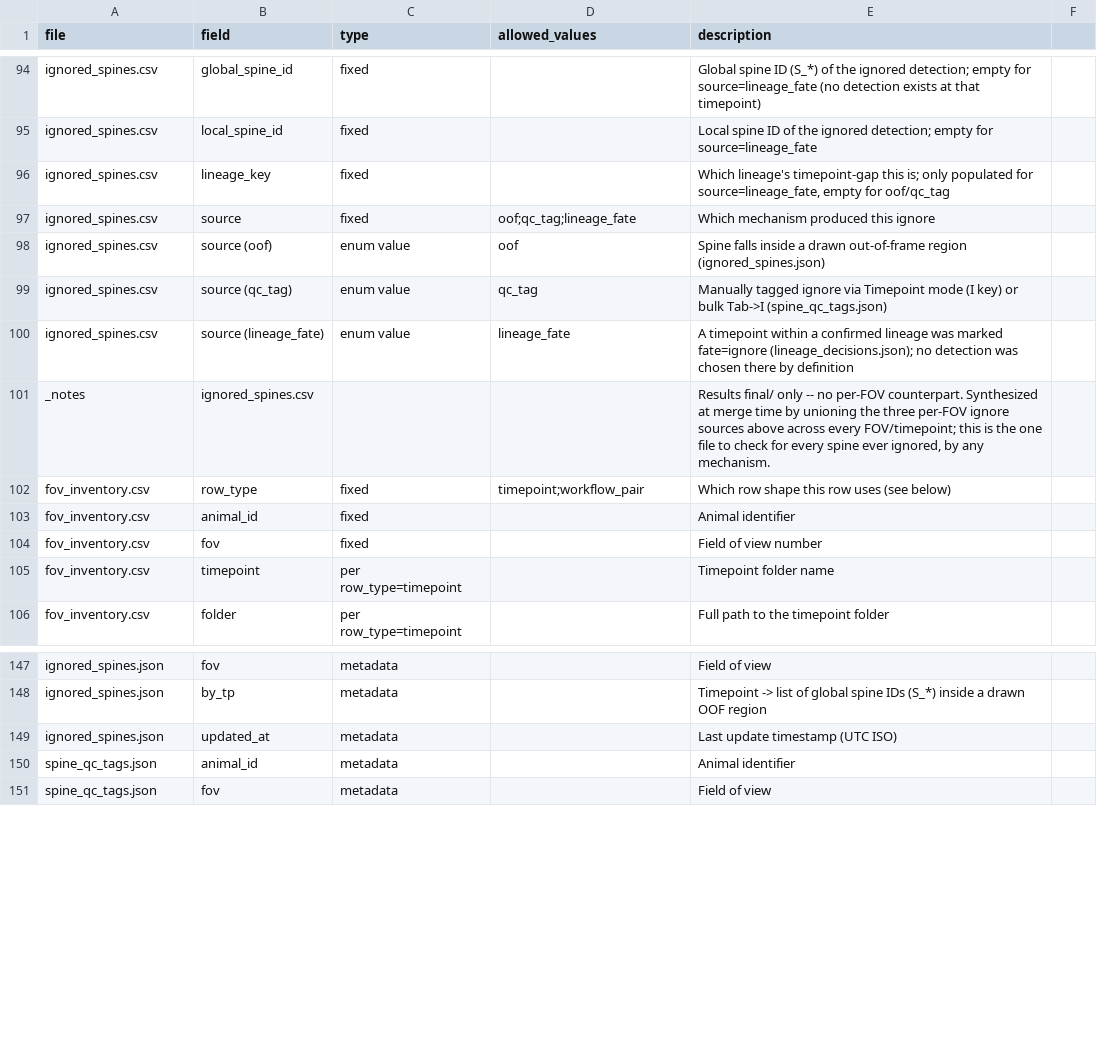
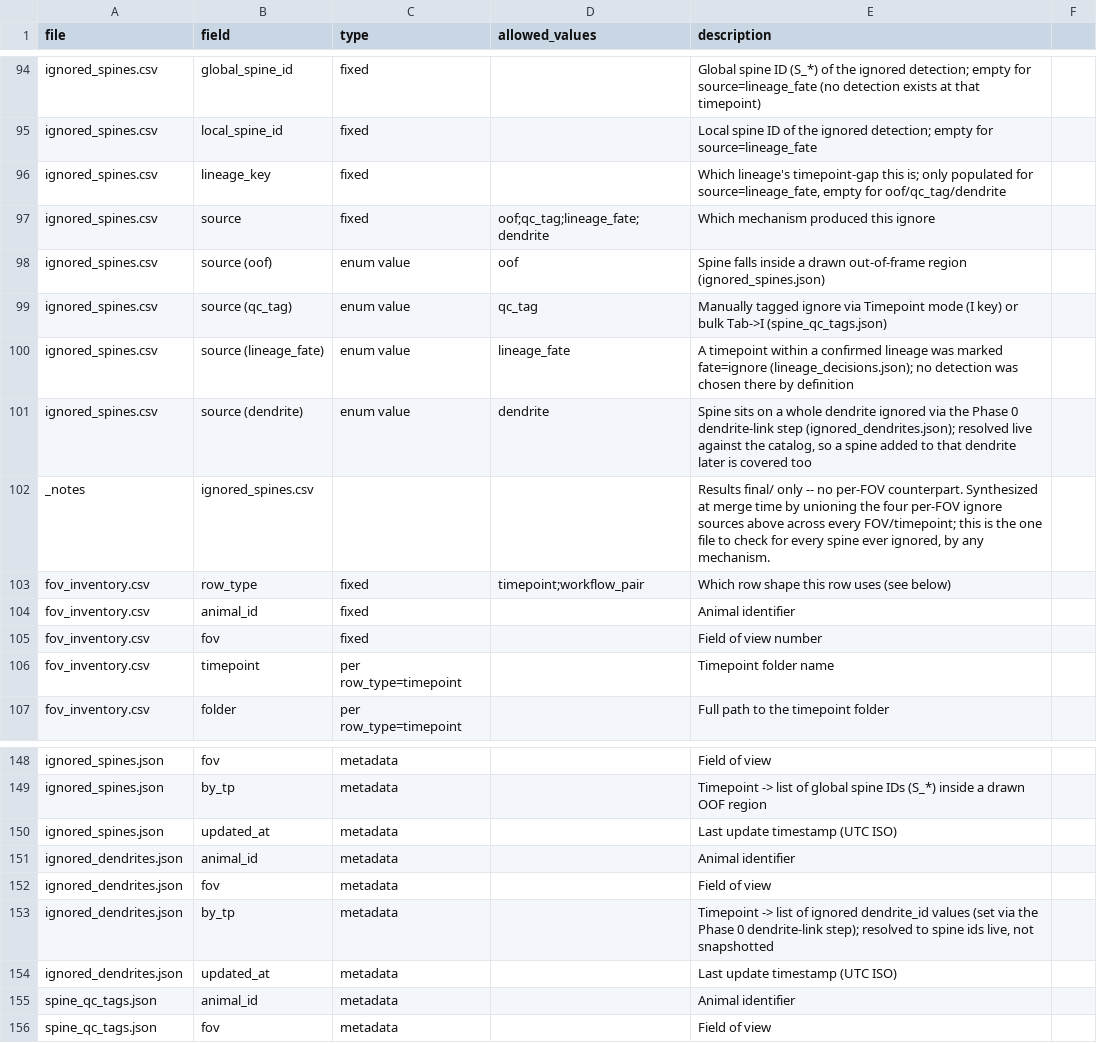
Before and after one commit to Noareiter/spine_match_overtime, a CSV file: docs/spine_annotator_output_fields.csv, drawn as a sheet; only a part is shown, gaps mark what is left out.

```diff
--- a/docs/spine_annotator_output_fields.csv
+++ b/docs/spine_annotator_output_fields.csv
@@ -95,4 +95,4 @@ ignored_spines.csv,global_spine_id,fixed,,"Global spine ID (S_*) of the ignored
 ignored_spines.csv,local_spine_id,fixed,,"Local spine ID of the ignored detection; empty for source=lineage_fate"
-ignored_spines.csv,lineage_key,fixed,,"Which lineage's timepoint-gap this is; only populated for source=lineage_fate, empty for oof/qc_tag"
-ignored_spines.csv,source,fixed,"oof;qc_tag;lineage_fate",Which mechanism produced this ignore
+ignored_spines.csv,lineage_key,fixed,,"Which lineage's timepoint-gap this is; only populated for source=lineage_fate, empty for oof/qc_tag/dendrite"
+ignored_spines.csv,source,fixed,"oof;qc_tag;lineage_fate;dendrite",Which mechanism produced this ignore
 ignored_spines.csv,source (oof),enum value,oof,Spine falls inside a drawn out-of-frame region (ignored_spines.json)
@@ -100,3 +100,4 @@ ignored_spines.csv,source (qc_tag),enum value,qc_tag,"Manually tagged ignore via
 ignored_spines.csv,source (lineage_fate),enum value,lineage_fate,"A timepoint within a confirmed lineage was marked fate=ignore (lineage_decisions.json); no detection was chosen there by definition"
-_notes,ignored_spines.csv,,,"Results final/ only -- no per-FOV counterpart. Synthesized at merge time by unioning the three per-FOV ignore sources above across every FOV/timepoint; this is the one file to check for every spine ever ignored, by any mechanism."
+ignored_spines.csv,source (dendrite),enum value,dendrite,"Spine sits on a whole dendrite ignored via the Phase 0 dendrite-link step (ignored_dendrites.json); resolved live against the catalog, so a spine added to that dendrite later is covered too"
+_notes,ignored_spines.csv,,,"Results final/ only -- no per-FOV counterpart. Synthesized at merge time by unioning the four per-FOV ignore sources above across every FOV/timepoint; this is the one file to check for every spine ever ignored, by any mechanism."
 fov_inventory.csv,row_type,fixed,timepoint;workflow_pair,Which row shape this row uses (see below)
@@ -149,2 +150,6 @@ ignored_spines.json,by_tp,metadata,,Timepoint -> list of global spine IDs (S_*)
 ignored_spines.json,updated_at,metadata,,Last update timestamp (UTC ISO)
+ignored_dendrites.json,animal_id,metadata,,Animal identifier
+ignored_dendrites.json,fov,metadata,,Field of view
+ignored_dendrites.json,by_tp,metadata,,"Timepoint -> list of ignored dendrite_id values (set via the Phase 0 dendrite-link step); resolved to spine ids live, not snapshotted"
+ignored_dendrites.json,updated_at,metadata,,Last update timestamp (UTC ISO)
 spine_qc_tags.json,animal_id,metadata,,Animal identifier
```
Also changed, not shown: 10 other files.
